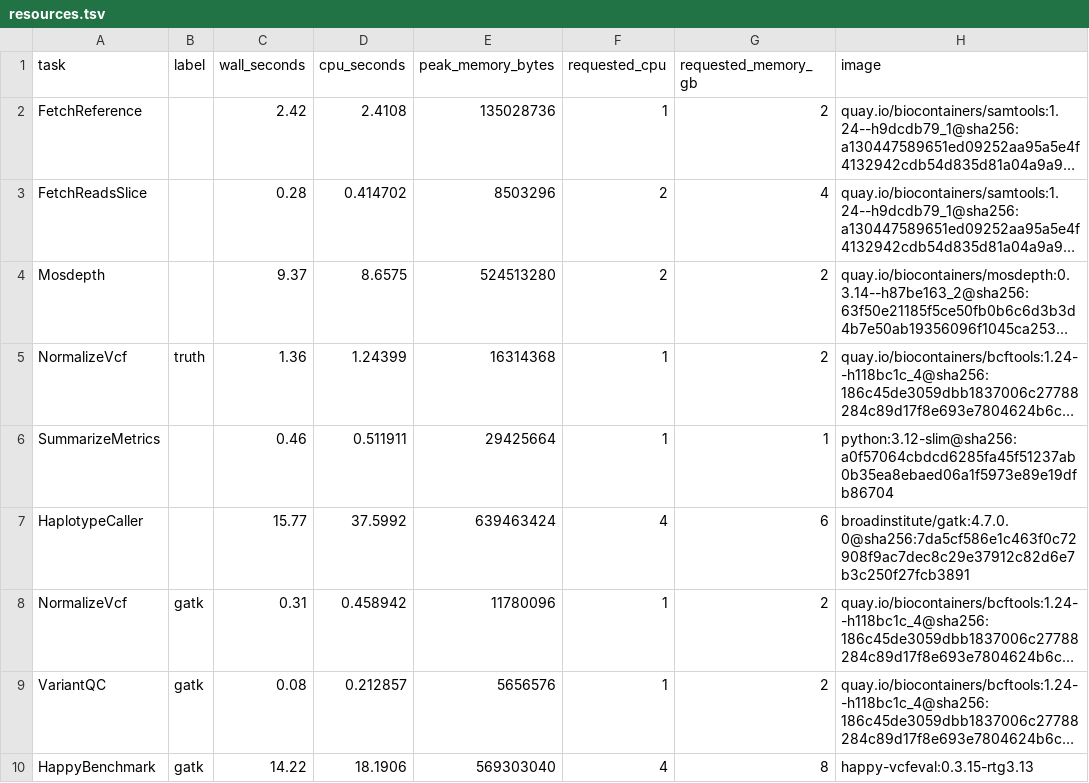
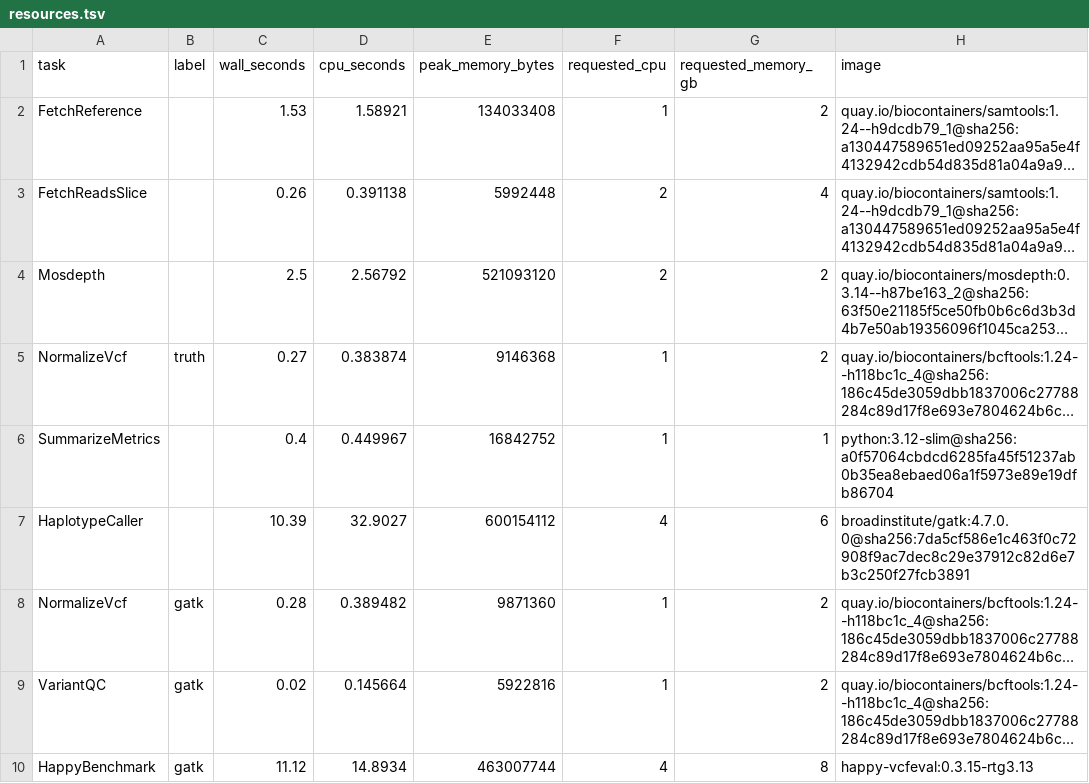
Before and after one commit to ericwootton/wgs-release-validation, a TSV file: docs/results/fixture/resources.tsv, drawn as a sheet; long unchanged cells end in …; the diff names each change by its address in the sheet, - before the commit and + after, or states it on an @@ line.

```diff
--- a/docs/results/fixture/resources.tsv
+++ b/docs/results/fixture/resources.tsv
-C2 (wall_seconds): 2.42
+C2 (wall_seconds): 1.53
-D2 (cpu_seconds): 2.4108
+D2 (cpu_seconds): 1.58921
-E2 (peak_memory_bytes): 135028736
+E2 (peak_memory_bytes): 134033408
-C3 (wall_seconds): 0.28
+C3 (wall_seconds): 0.26
-D3 (cpu_seconds): 0.414702
+D3 (cpu_seconds): 0.391138
-E3 (peak_memory_bytes): 8503296
+E3 (peak_memory_bytes): 5992448
-C4 (wall_seconds): 9.37
+C4 (wall_seconds): 2.5
-D4 (cpu_seconds): 8.6575
+D4 (cpu_seconds): 2.56792
-E4 (peak_memory_bytes): 524513280
+E4 (peak_memory_bytes): 521093120
-C5 (wall_seconds): 1.36
+C5 (wall_seconds): 0.27
-D5 (cpu_seconds): 1.24399
+D5 (cpu_seconds): 0.383874
-E5 (peak_memory_bytes): 16314368
+E5 (peak_memory_bytes): 9146368
-C6 (wall_seconds): 0.46
+C6 (wall_seconds): 0.4
-D6 (cpu_seconds): 0.511911
+D6 (cpu_seconds): 0.449967
-E6 (peak_memory_bytes): 29425664
+E6 (peak_memory_bytes): 16842752
-C7 (wall_seconds): 15.77
+C7 (wall_seconds): 10.39
-D7 (cpu_seconds): 37.5992
+D7 (cpu_seconds): 32.9027
-E7 (peak_memory_bytes): 639463424
+E7 (peak_memory_bytes): 600154112
-C8 (wall_seconds): 0.31
+C8 (wall_seconds): 0.28
-D8 (cpu_seconds): 0.458942
+D8 (cpu_seconds): 0.389482
-E8 (peak_memory_bytes): 11780096
+E8 (peak_memory_bytes): 9871360
-C9 (wall_seconds): 0.08
+C9 (wall_seconds): 0.02
-D9 (cpu_seconds): 0.212857
+D9 (cpu_seconds): 0.145664
-E9 (peak_memory_bytes): 5656576
+E9 (peak_memory_bytes): 5922816
-C10 (wall_seconds): 14.22
+C10 (wall_seconds): 11.12
-D10 (cpu_seconds): 18.1906
+D10 (cpu_seconds): 14.8934
-E10 (peak_memory_bytes): 569303040
+E10 (peak_memory_bytes): 463007744
```
Also changed, not shown: docs/results/ci/resources.tsv, 33 other files.
